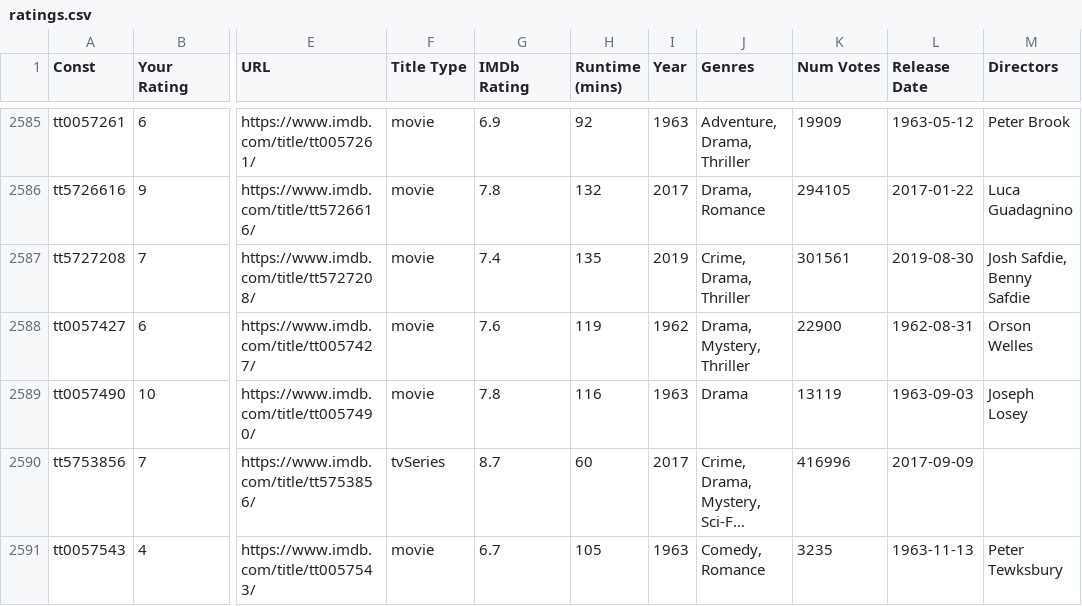
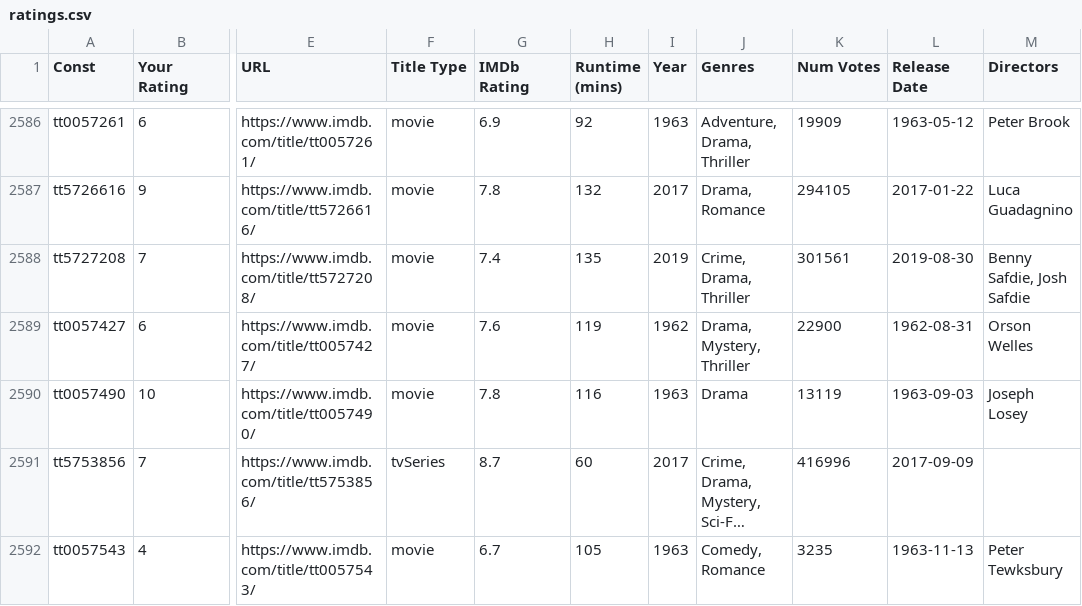
Before and after one commit to jacobmgreer/Nitrate-Actions, a CSV file: ratings/ratings.csv, drawn as a sheet; only a part is shown, gaps mark what is left out; long unchanged cells end in …; addresses are those after the commit; the diff covers the shown part only; the diff names each change by its address in the sheet, - before the commit and + after, or states it on an @@ line.

```diff
--- a/ratings/ratings.csv
+++ b/ratings/ratings.csv
-M2588 (Directors): Josh Safdie, Benny Safdie
+M2588 (Directors): Benny Safdie, Josh Safdie
```
Also changed, not shown: 1 added row and 46 edited cells elsewhere in this file.
